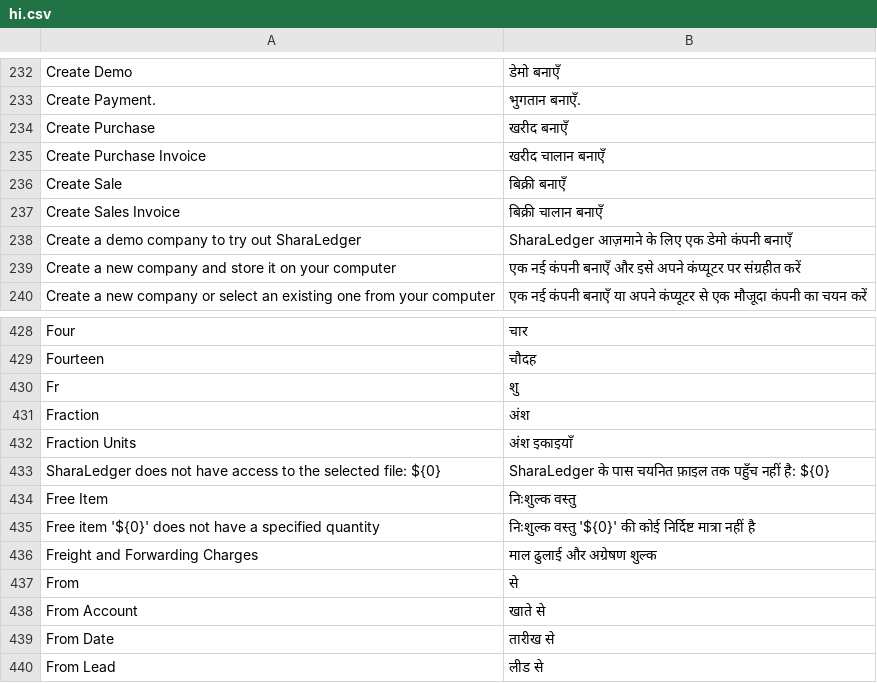
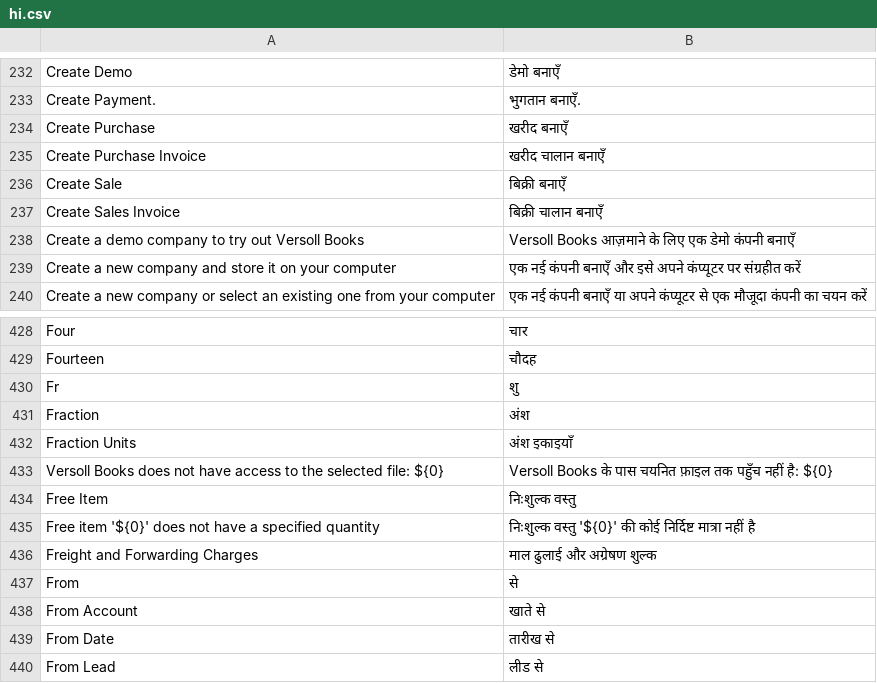
Before and after one commit to FFFSTANZA/SharaLedger, a CSV file: translations/hi.csv, drawn as a sheet; only a part is shown, gaps mark what is left out; removed rows and columns are numbered as before the commit, all else as after; the diff names each change by its address in the sheet, - before the commit and + after, or states it on an @@ line.

```diff
--- a/translations/hi.csv
+++ b/translations/hi.csv
-row 238: Create a demo company to try out SharaLedger | SharaLedger आज़माने के लिए एक डेमो कंपनी बनाएँ
+row 238: Create a demo company to try out Versoll Books | Versoll Books आज़माने के लिए एक डेमो कंपनी बनाएँ
-row 433: SharaLedger does not have access to the selected file: ${0} | SharaLedger के पास चयनित फ़ाइल तक पहुँच नहीं है: ${0}
+row 433: Versoll Books does not have access to the selected file: ${0} | Versoll Books के पास चयनित फ़ाइल तक पहुँच नहीं है: ${0}
```
Also changed, not shown: translations/gu.csv, translations/np.csv, 20 other files.
